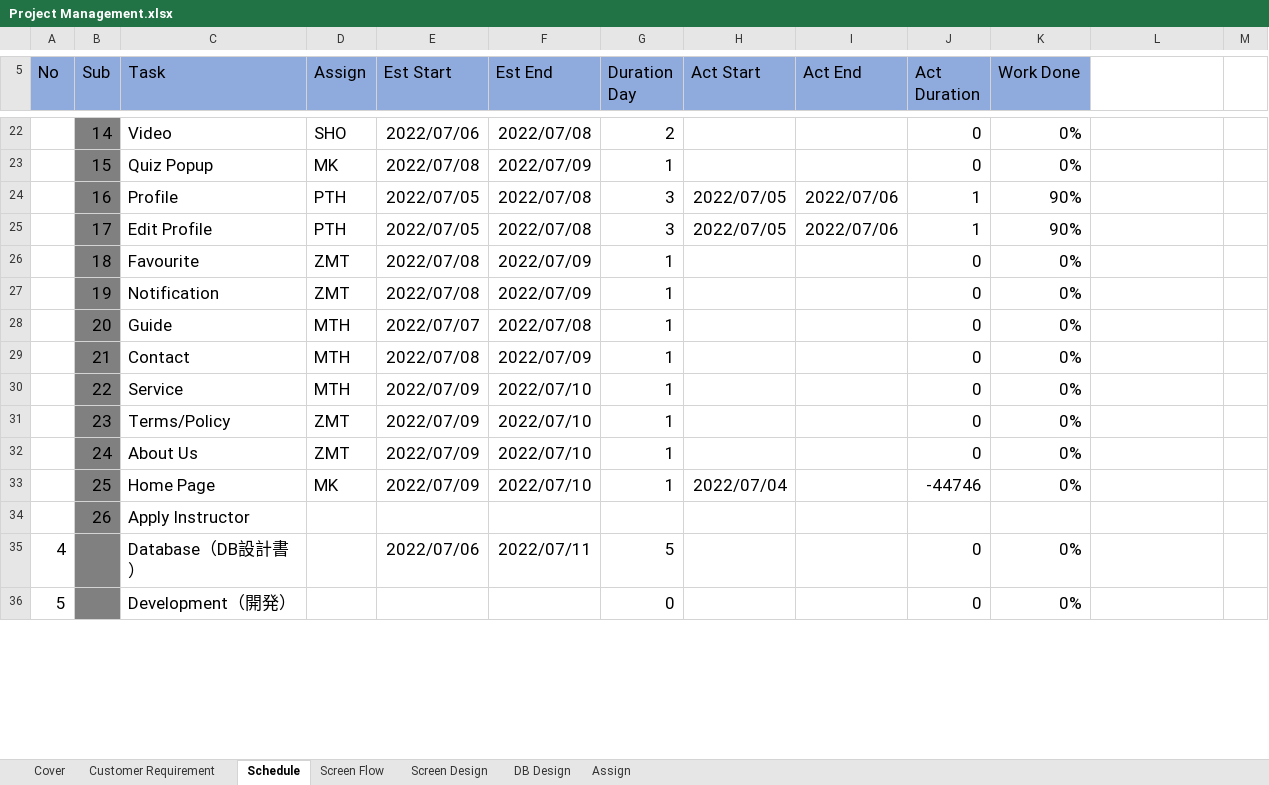
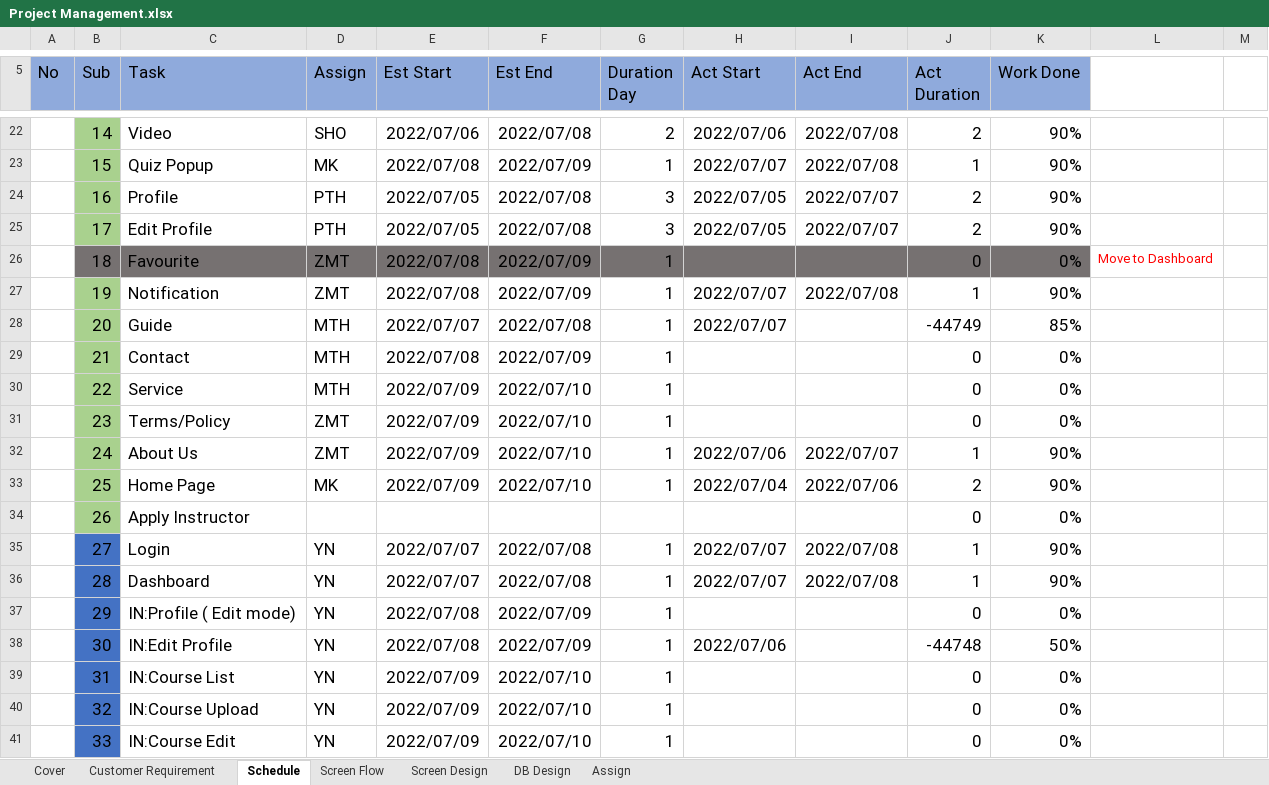
Before and after one commit to thihaphyo/level-up-docs, an Excel workbook: 04.Development/Project Management.xlsx, sheet Schedule, drawn as a sheet; only a part is shown, gaps mark what is left out; the shorter side is filled out with more unchanged rows; values as stored, in another font and other column widths than the file's, no borders; the diff covers the shown part only; the diff names each change by its address in the sheet, - before the commit and + after, or states it on an @@ line.

Commit message:
update schedule (2022/07/08)

```diff
--- a/04.Development/Project Management.xlsx (sheet Schedule)
+++ b/04.Development/Project Management.xlsx (sheet Schedule)
-B22:B25 fill: #808080
+B22:B25 fill: #A9D18E
-H22 (Act Start): (empty)
+H22 (Act Start): 2022/07/06
-I22:I23 (Act End): (empty)
+I22:I23 (Act End): 2022/07/08
-J22 (Act Duration): 0
+J22 (Act Duration): 2
-K22:K23 (Work Done): 0%
+K22:K23 (Work Done): 90%
-H23 (Act Start): (empty)
+H23 (Act Start): 2022/07/07
-J23 (Act Duration): 0
+J23 (Act Duration): 1
-I24:I25 (Act End): 2022/07/06
+I24:I25 (Act End): 2022/07/07
-J24:J25 (Act Duration): 1
+J24:J25 (Act Duration): 2
-C26:K26 fill: none
+C26:K26 fill: #767171
-L26: (empty)
+L26: Move to Dashboard
-B27:B34 fill: #808080
+B27:B34 fill: #A9D18E
-H27:H28 (Act Start): (empty)
+H27:H28 (Act Start): 2022/07/07
-I27 (Act End): (empty)
+I27 (Act End): 2022/07/08
-J27 (Act Duration): 0
+J27 (Act Duration): 1
-K27 (Work Done): 0%
+K27 (Work Done): 90%
-J28 (Act Duration): 0
+J28 (Act Duration): -44749
-K28 (Work Done): 0%
+K28 (Work Done): 85%
-H32 (Act Start): (empty)
+H32 (Act Start): 2022/07/06
-I32 (Act End): (empty)
+I32 (Act End): 2022/07/07
-J32 (Act Duration): 0
+J32 (Act Duration): 1
-K32:K33 (Work Done): 0%
+K32:K33 (Work Done): 90%
-I33 (Act End): (empty)
+I33 (Act End): 2022/07/06
-J33 (Act Duration): -44746
+J33 (Act Duration): 2
-J34 (Act Duration): (empty)
+J34 (Act Duration): 0
-K34 (Work Done): (empty)
+K34 (Work Done): 0%
+row 35:  | 27 | Login | YN | 2022/07/07 | 2022/07/08 | 1 | 2022/07/07 | 2022/07/08 | 1 | 90%
+row 36:  | 28 | Dashboard | YN | 2022/07/07 | 2022/07/08 | 1 | 2022/07/07 | 2022/07/08 | 1 | 90%
+row 37:  | 29 | IN:Profile ( Edit mode) | YN | 2022/07/08 | 2022/07/09 | 1 |  |  | 0 | 0%
+row 38:  | 30 | IN:Edit Profile | YN | 2022/07/08 | 2022/07/09 | 1 | 2022/07/06 |  | -44748 | 50%
+row 39:  | 31 | IN:Course List | YN | 2022/07/09 | 2022/07/10 | 1 |  |  | 0 | 0%
+row 40:  | 32 | IN:Course Upload | YN | 2022/07/09 | 2022/07/10 | 1 |  |  | 0 | 0%
+row 41:  | 33 | IN:Course Edit | YN | 2022/07/09 | 2022/07/10 | 1 |  |  | 0 | 0%
```
Also changed, not shown: 93 added rows, 4 removed rows, 52 edited cells and cell formats elsewhere in this sheet, formulas that keep their value.
